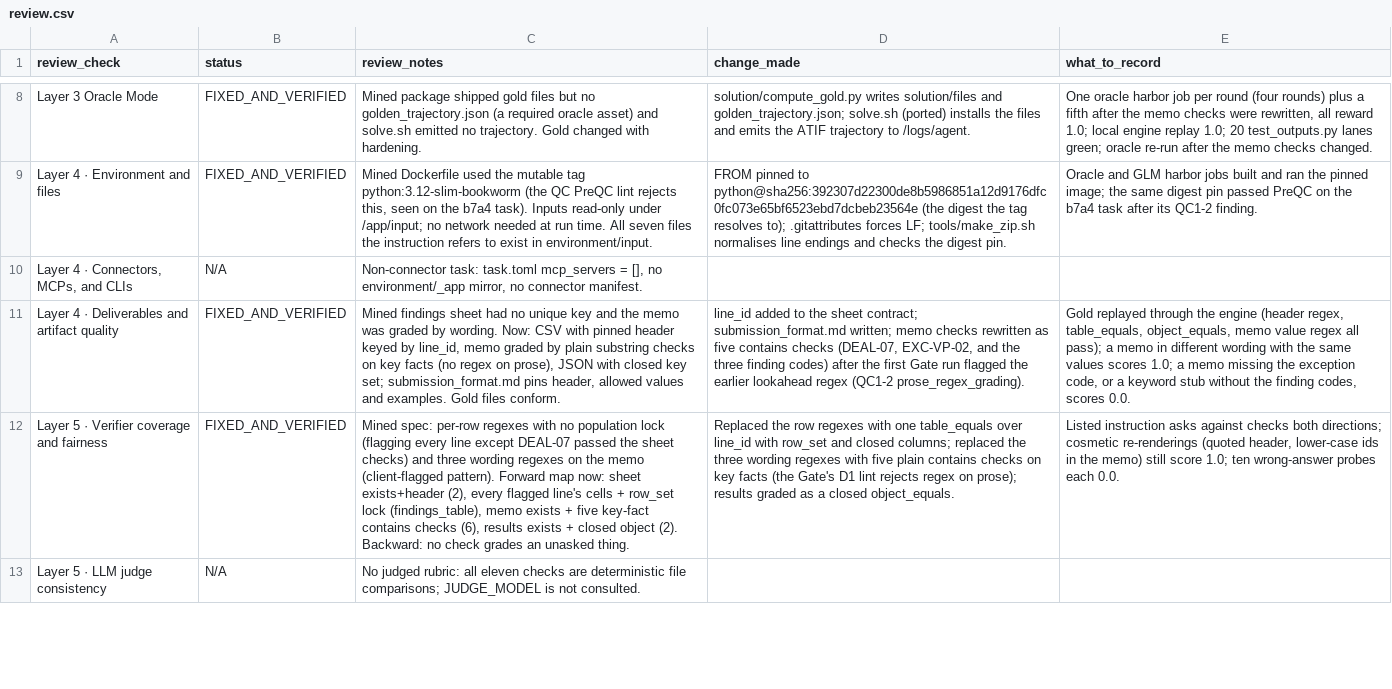
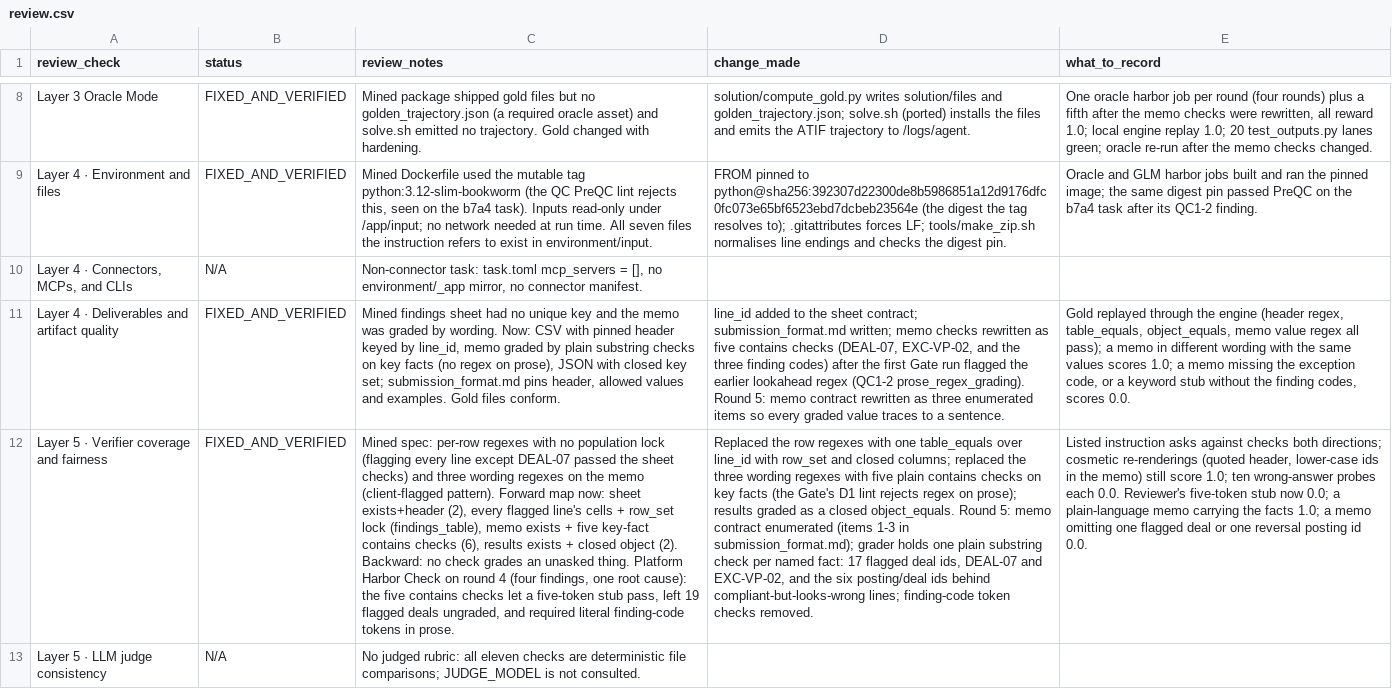
Before and after one commit to saavanqazi/Turing1, a CSV file: task-g308/review.csv, drawn as a sheet; only a part is shown, gaps mark what is left out; the diff covers the shown part only; the diff names each change by its address in the sheet, - before the commit and + after, or states it on an @@ line.

```diff
--- a/task-g308/review.csv
+++ b/task-g308/review.csv
-D11 (change_made): …(QC1-2 prose_regex_grading).
+D11 (change_made): …(QC1-2 prose_regex_grading). Round 5: memo contract rewritten as three enumerated items so every graded value traces to a sentence.
-C12 (review_notes): …unasked thing.
+C12 (review_notes): …unasked thing. Platform Harbor Check on round 4 (four findings, one root cause): the five contains checks let a five-token stub pass, left 19 flagged deals ungraded, and required literal finding-code tokens in prose.
-D12 (change_made): …closed object_equals.
+D12 (change_made): …closed object_equals. Round 5: memo contract enumerated (items 1-3 in submission_format.md); grader holds one plain substring check per named fact: 17 flagged deal ids, DEAL-07 and EXC-VP-02, and the six posting/deal ids behind compliant-but-looks-wrong lines; finding-code token checks removed.
-E12 (what_to_record): …each 0.0.
+E12 (what_to_record): …each 0.0. Reviewer's five-token stub now 0.0; a plain-language memo carrying the facts 1.0; a memo omitting one flagged deal or one reversal posting id 0.0.
```
Also changed, not shown: 5 edited cells elsewhere in this file, task-g308/environment/input/netsuite_revenue_june.csv, 55 other files.
